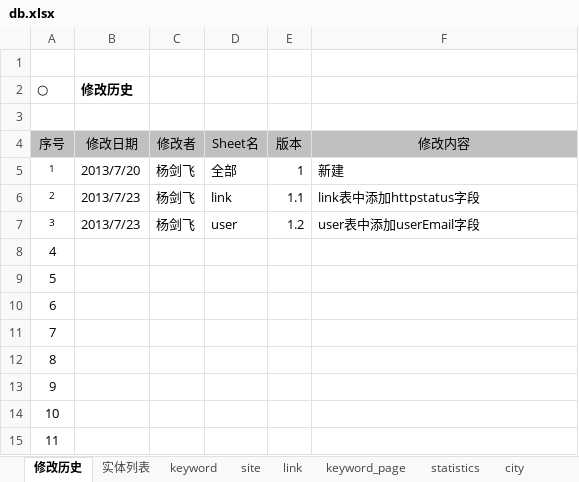
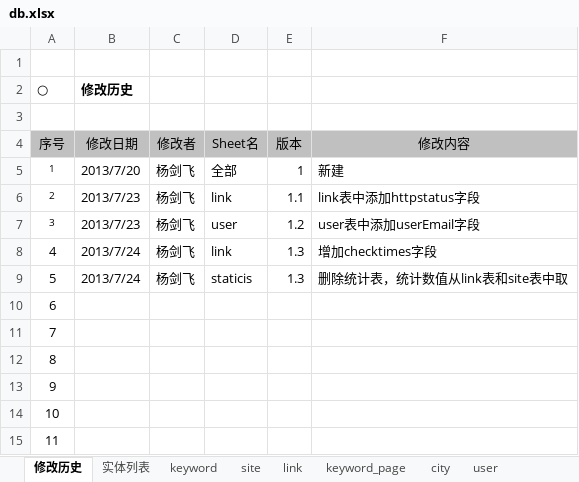
Before and after one commit to jianfeihit/radar, an Excel workbook: doc/db.xlsx, sheet 修改历史, drawn as a sheet; values as stored, in another font and other column widths than the file's, no borders; the diff names each change by its address in the sheet, - before the commit and + after, or states it on an @@ line.

```diff
--- a/doc/db.xlsx (sheet 修改历史)
+++ b/doc/db.xlsx (sheet 修改历史)
-sheet tab: statistics
-B8:B9 (修改日期): (empty)
+B8:B9 (修改日期): 2013/7/24
-C8:C9 (修改者): (empty)
+C8:C9 (修改者): 杨剑飞
-D8 (Sheet名): (empty)
+D8 (Sheet名): link
-E8:E9 (版本): (empty)
+E8:E9 (版本): 1.3
-F8 (修改内容): (empty)
+F8 (修改内容): 增加checktimes字段
-D9 (Sheet名): (empty)
+D9 (Sheet名): staticis
-F9 (修改内容): (empty)
+F9 (修改内容): 删除统计表，统计数值从link表和site表中取
```
Also changed, not shown: sheet link.
